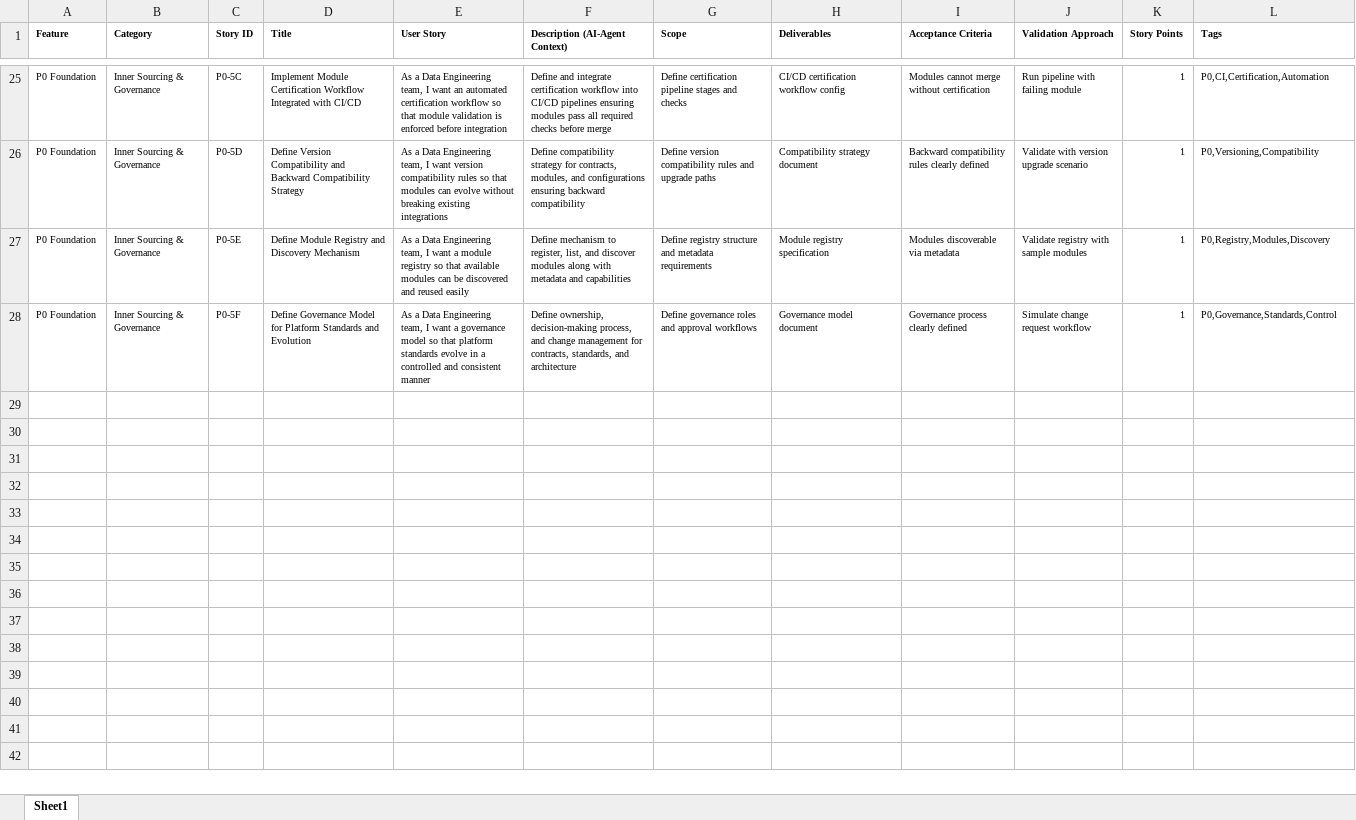
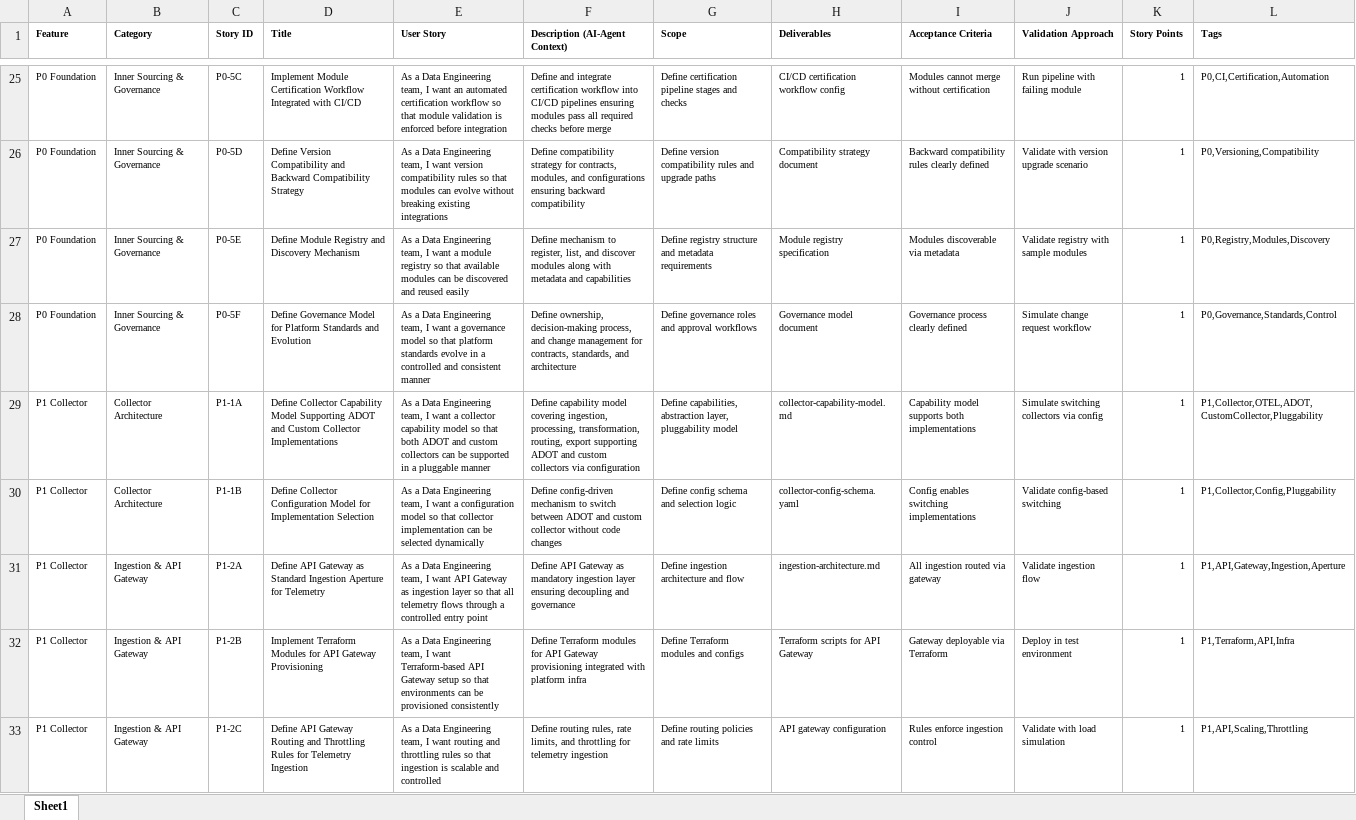
Before and after one commit to ruchimishra-tech/watch-datapipeline, an Excel workbook: backlog/Feature_Story.xlsx, sheet Sheet1, drawn as a sheet; only a part is shown, gaps mark what is left out; values as stored, in another font and other column widths than the file's, no borders; the diff covers the shown part only; the diff names each change by its address in the sheet, - before the commit and + after, or states it on an @@ line.

```diff
--- a/backlog/Feature_Story.xlsx (sheet Sheet1)
+++ b/backlog/Feature_Story.xlsx (sheet Sheet1)
+row 29: P1 Collector | Collector Architecture | P1-1A | Define Collector Capability Model Supporting ADOT and Custom Collector Implementations | As a Data Engineering team, I want a collector capability model so that both ADOT and custom collectors can be supported in a pluggable manner | Define capability model covering ingestion, processing, transformation, routing, export supporting ADOT and custom collectors via configuration | Define capabilities, abstraction layer, pluggability model | collector-capability-model.md | Capability model supports both implementations | Simulate switching collectors via config | 1 | P1,Collector,OTEL,ADOT,CustomCollector,Pluggability
+row 30: P1 Collector | Collector Architecture | P1-1B | Define Collector Configuration Model for Implementation Selection | As a Data Engineering team, I want a configuration model so that collector implementation can be selected dynamically | Define config-driven mechanism to switch between ADOT and custom collector without code changes | Define config schema and selection logic | collector-config-schema.yaml | Config enables switching implementations | Validate config-based switching | 1 | P1,Collector,Config,Pluggability
+row 31: P1 Collector | Ingestion & API Gateway | P1-2A | Define API Gateway as Standard Ingestion Aperture for Telemetry | As a Data Engineering team, I want API Gateway as ingestion layer so that all telemetry flows through a controlled entry point | Define API Gateway as mandatory ingestion layer ensuring decoupling and governance | Define ingestion architecture and flow | ingestion-architecture.md | All ingestion routed via gateway | Validate ingestion flow | 1 | P1,API,Gateway,Ingestion,Aperture
+row 32: P1 Collector | Ingestion & API Gateway | P1-2B | Implement Terraform Modules for API Gateway Provisioning | As a Data Engineering team, I want Terraform-based API Gateway setup so that environments can be provisioned consistently | Define Terraform modules for API Gateway provisioning integrated with platform infra | Define Terraform modules and configs | Terraform scripts for API Gateway | Gateway deployable via Terraform | Deploy in test environment | 1 | P1,Terraform,API,Infra
+row 33: P1 Collector | Ingestion & API Gateway | P1-2C | Define API Gateway Routing and Throttling Rules for Telemetry Ingestion | As a Data Engineering team, I want routing and throttling rules so that ingestion is scalable and controlled | Define routing rules, rate limits, and throttling for telemetry ingestion | Define routing policies and rate limits | API gateway configuration | Rules enforce ingestion control | Validate with load simulation | 1 | P1,API,Scaling,Throttling
```
Also changed, not shown: 17 added rows elsewhere in this sheet.
